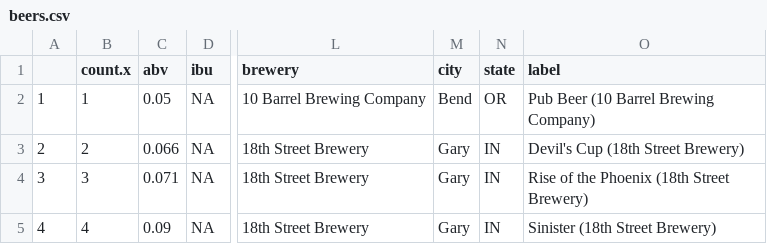
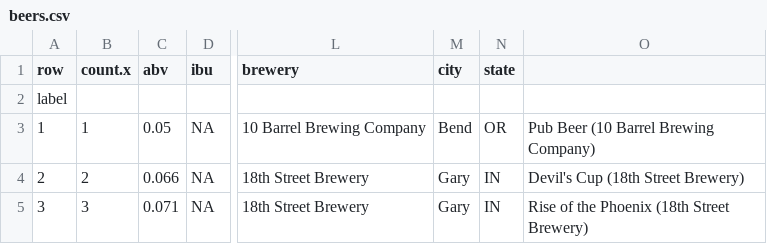
Before and after one commit to Epiq122/spring-6-rest-mvc, a CSV file: src/main/resources/csvdata/beers.csv, drawn as a sheet; only a part is shown, gaps mark what is left out; the shorter side is filled out with more unchanged rows; rows hold the shown columns only; the diff names each change by its address in the sheet, - before the commit and + after, or states it on an @@ line.

Commit message:
created beerCSV pojo

```diff
--- a/src/main/resources/csvdata/beers.csv
+++ b/src/main/resources/csvdata/beers.csv
@@ column A (row) renumbered in row 1 @@
-O1: label
+O1: (empty)
+row 2: label
```
Also changed, not shown: 1 other file.
